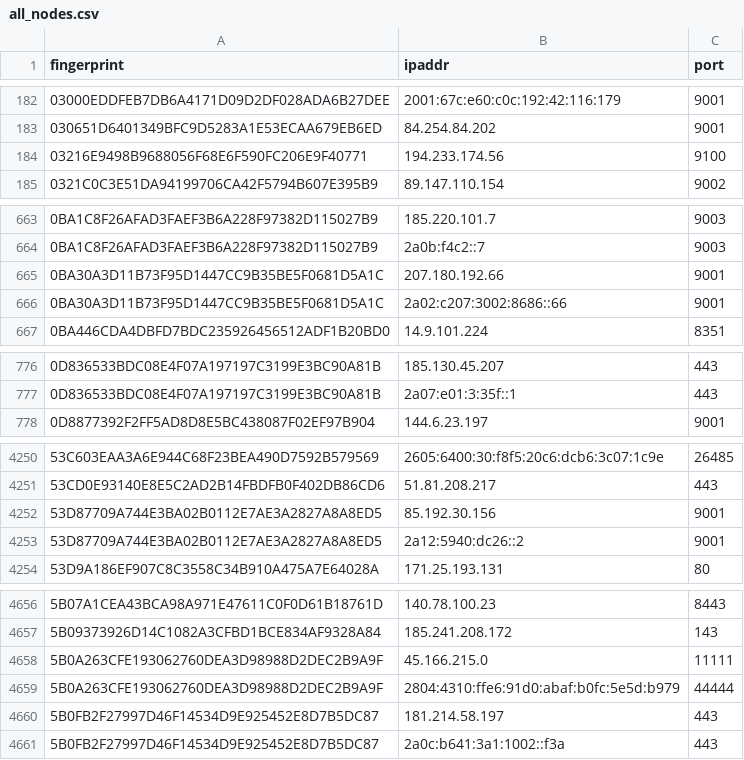
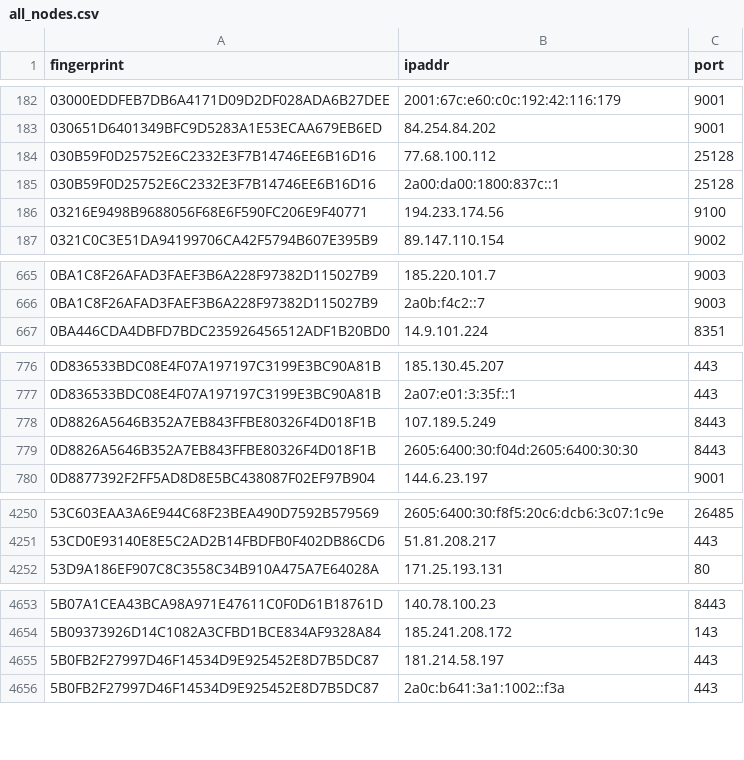
Before and after one commit to 0xPratikPatil/peel-the-net, a CSV file: dataset/all_nodes.csv, drawn as a sheet; only a part is shown, gaps mark what is left out; removed rows and columns are numbered as before the commit, all else as after; the diff covers the shown part only; the diff names each change by its address in the sheet, - before the commit and + after, or states it on an @@ line.

Commit message:
chore(dataset): update tor nodes [CI]

```diff
--- a/dataset/all_nodes.csv
+++ b/dataset/all_nodes.csv
+row 184: 030B59F0D25752E6C2332E3F7B14746EE6B16D16 | 77.68.100.112 | 25128
+row 185: 030B59F0D25752E6C2332E3F7B14746EE6B16D16 | 2a00:da00:1800:837c::1 | 25128
-row 665: 0BA30A3D11B73F95D1447CC9B35BE5F0681D5A1C | 207.180.192.66 | 9001
-row 666: 0BA30A3D11B73F95D1447CC9B35BE5F0681D5A1C | 2a02:c207:3002:8686::66 | 9001
+row 778: 0D8826A5646B352A7EB843FFBE80326F4D018F1B | 107.189.5.249 | 8443
+row 779: 0D8826A5646B352A7EB843FFBE80326F4D018F1B | 2605:6400:30:f04d:2605:6400:30:30 | 8443
-row 4252: 53D87709A744E3BA02B0112E7AE3A2827A8A8ED5 | 85.192.30.156 | 9001
-row 4253: 53D87709A744E3BA02B0112E7AE3A2827A8A8ED5 | 2a12:5940:dc26::2 | 9001
-row 4658: 5B0A263CFE193062760DEA3D98988D2DEC2B9A9F | 45.166.215.0 | 11111
-row 4659: 5B0A263CFE193062760DEA3D98988D2DEC2B9A9F | 2804:4310:ffe6:91d0:abaf:b0fc:5e5d:b979 | 44444
```
Also changed, not shown: 14 added rows, 22 removed rows and 24 edited cells elsewhere in this file, dataset/exit_nodes.csv, dataset/guard_nodes.csv, 3 other files.
